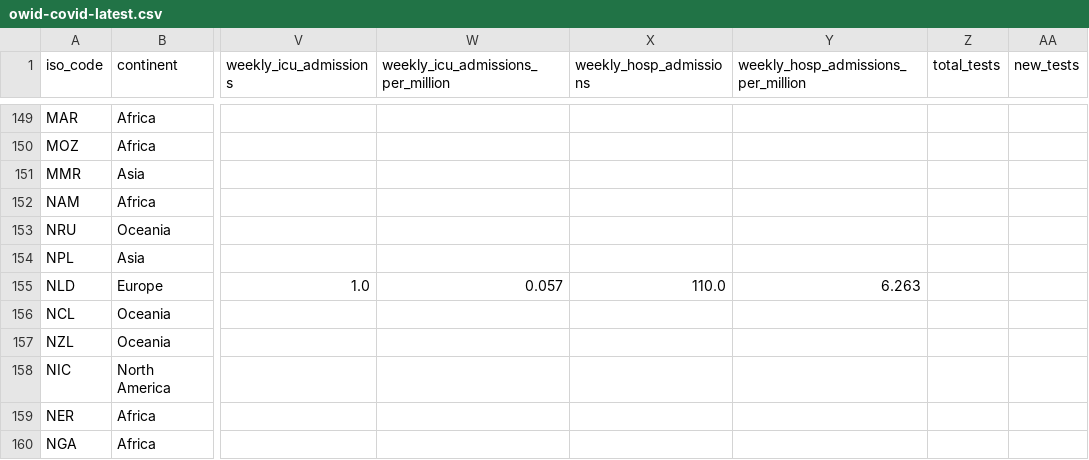
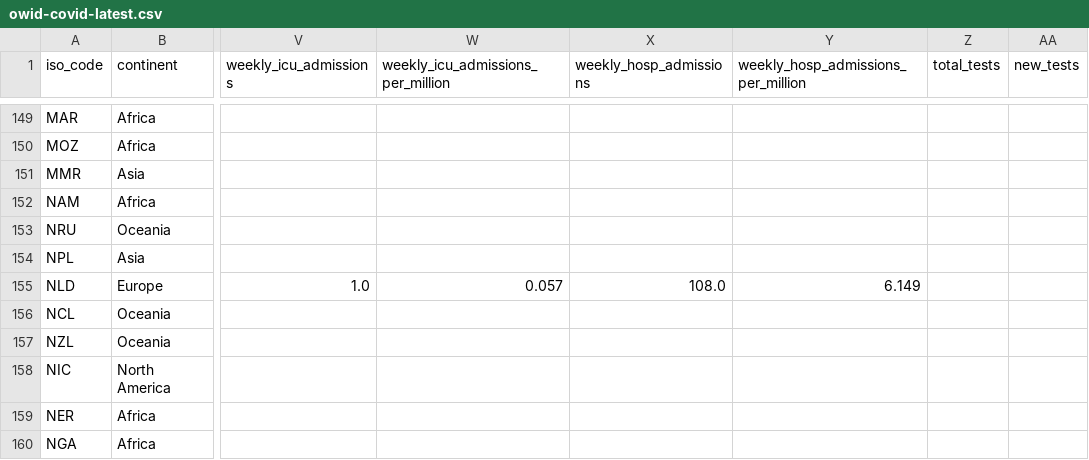
Before and after one commit to lesterholy/covid-19-data, a CSV file: public/data/latest/owid-covid-latest.csv, drawn as a sheet; only a part is shown, gaps mark what is left out; the diff names each change by its address in the sheet, - before the commit and + after, or states it on an @@ line.

Commit message:
data(megafile): automated update

```diff
--- a/public/data/latest/owid-covid-latest.csv
+++ b/public/data/latest/owid-covid-latest.csv
-X155 (weekly_hosp_admissions): 110.0
+X155 (weekly_hosp_admissions): 108.0
-Y155: 6.263
+Y155: 6.149
```
Also changed, not shown: 5 other files.
